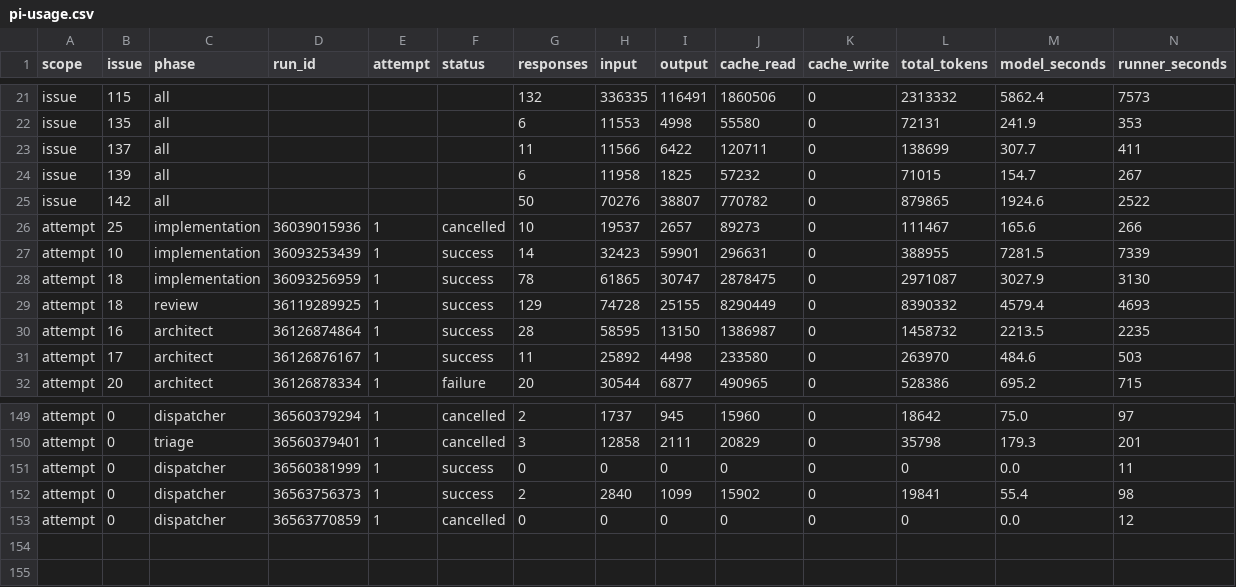
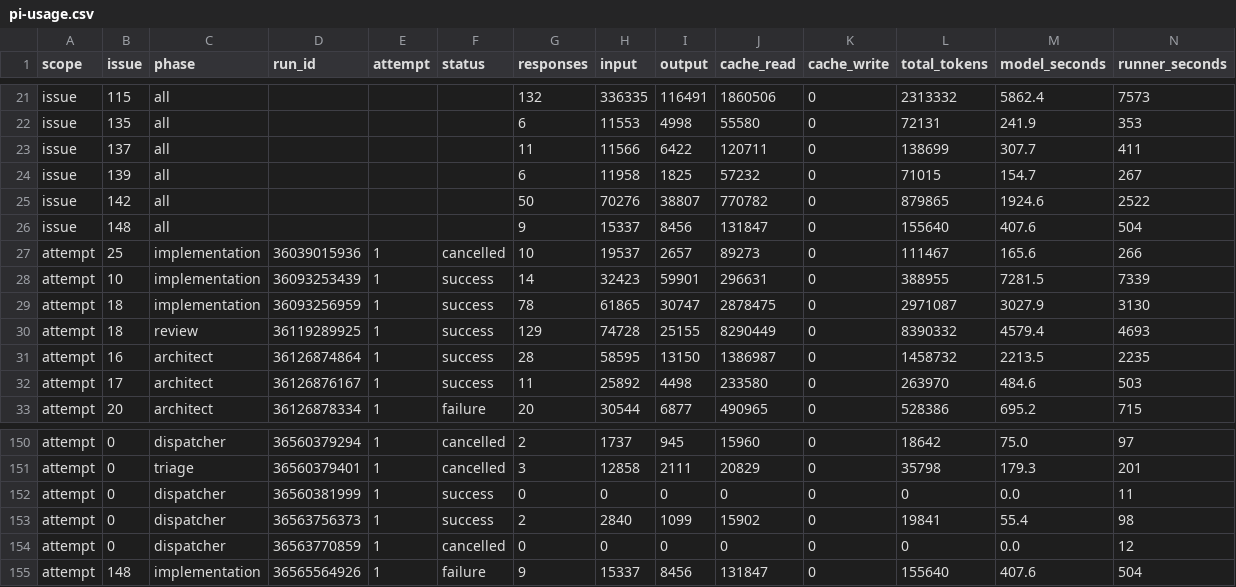
Before and after one commit to YuriiSokolenko/social-mcp, a CSV file: reports/pi-usage.csv, drawn as a sheet; only a part is shown, gaps mark what is left out; rows hold the shown columns only; the diff names each change by its address in the sheet, - before the commit and + after, or states it on an @@ line.

```diff
--- a/reports/pi-usage.csv
+++ b/reports/pi-usage.csv
+row 26: issue | 148 | all |  |  |  | 9 | 15337 | 8456 | 131847 | 0 | 155640 | 407.6 | 504
+row 155: attempt | 148 | implementation | 36565564926 | 1 | failure | 9 | 15337 | 8456 | 131847 | 0 | 155640 | 407.6 | 504
```
